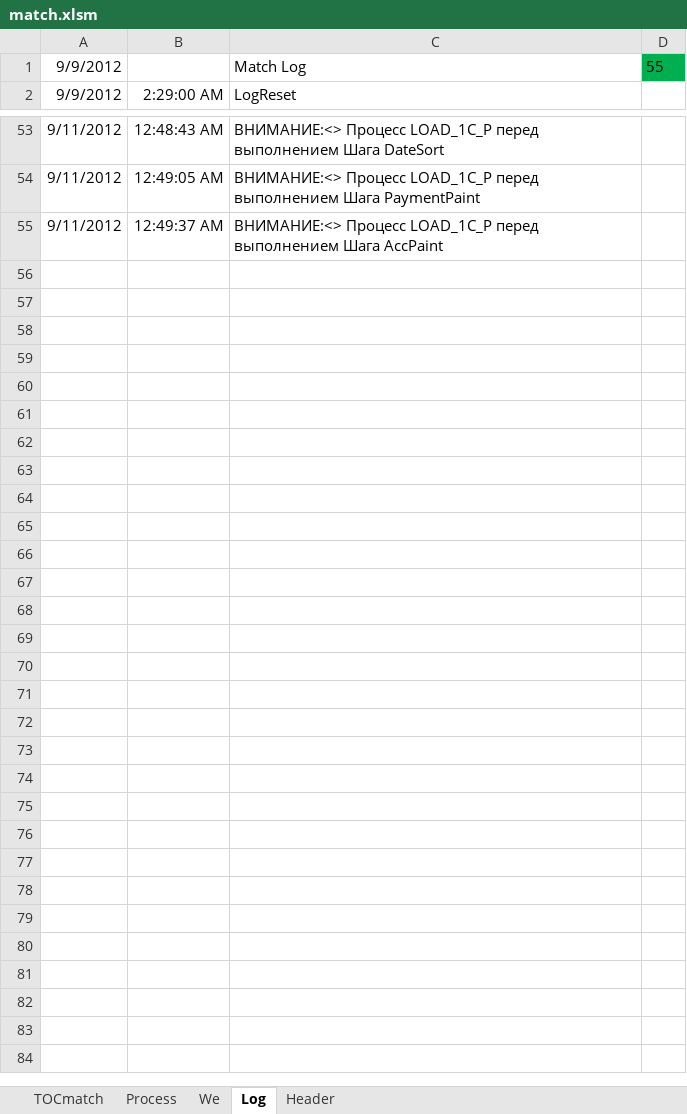
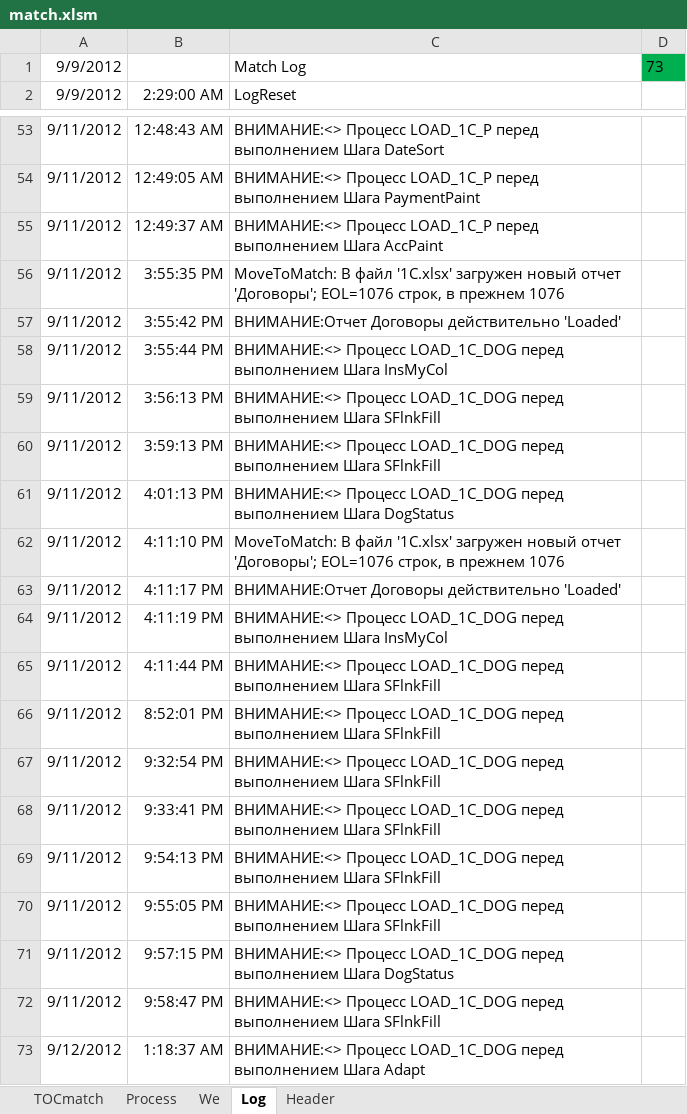
Before and after one commit to PavelKhrapkin/match, an Excel workbook: match2.0/match.xlsm, sheet Log, drawn as a sheet; only a part is shown, gaps mark what is left out; values as stored, in another font and other column widths than the file's, no borders; charts and pictures not drawn; the diff names each change by its address in the sheet, - before the commit and + after, or states it on an @@ line.

```diff
--- a/match2.0/match.xlsm (sheet Log)
+++ b/match2.0/match.xlsm (sheet Log)
-D1: 55
+D1: 73
+row 56: 9/11/2012 | 3:55:35 PM | MoveToMatch: В файл '1C.xlsx' загружен новый отчет 'Договоры'; EOL=1076 строк, в прежнем 1076
+row 57: 9/11/2012 | 3:55:42 PM | ВНИМАНИЕ:Отчет Договоры действительно 'Loaded'
+row 58: 9/11/2012 | 3:55:44 PM | ВНИМАНИЕ:<> Процесс LOAD_1C_DOG перед выполнением Шага InsMyCol
+row 59: 9/11/2012 | 3:56:13 PM | ВНИМАНИЕ:<> Процесс LOAD_1C_DOG перед выполнением Шага SFlnkFill
+row 60: 9/11/2012 | 3:59:13 PM | ВНИМАНИЕ:<> Процесс LOAD_1C_DOG перед выполнением Шага SFlnkFill
+row 61: 9/11/2012 | 4:01:13 PM | ВНИМАНИЕ:<> Процесс LOAD_1C_DOG перед выполнением Шага DogStatus
+row 62: 9/11/2012 | 4:11:10 PM | MoveToMatch: В файл '1C.xlsx' загружен новый отчет 'Договоры'; EOL=1076 строк, в прежнем 1076
+row 63: 9/11/2012 | 4:11:17 PM | ВНИМАНИЕ:Отчет Договоры действительно 'Loaded'
+row 64: 9/11/2012 | 4:11:19 PM | ВНИМАНИЕ:<> Процесс LOAD_1C_DOG перед выполнением Шага InsMyCol
+row 65: 9/11/2012 | 4:11:44 PM | ВНИМАНИЕ:<> Процесс LOAD_1C_DOG перед выполнением Шага SFlnkFill
+row 66: 9/11/2012 | 8:52:01 PM | ВНИМАНИЕ:<> Процесс LOAD_1C_DOG перед выполнением Шага SFlnkFill
+row 67: 9/11/2012 | 9:32:54 PM | ВНИМАНИЕ:<> Процесс LOAD_1C_DOG перед выполнением Шага SFlnkFill
+row 68: 9/11/2012 | 9:33:41 PM | ВНИМАНИЕ:<> Процесс LOAD_1C_DOG перед выполнением Шага SFlnkFill
+row 69: 9/11/2012 | 9:54:13 PM | ВНИМАНИЕ:<> Процесс LOAD_1C_DOG перед выполнением Шага SFlnkFill
+row 70: 9/11/2012 | 9:55:05 PM | ВНИМАНИЕ:<> Процесс LOAD_1C_DOG перед выполнением Шага SFlnkFill
+row 71: 9/11/2012 | 9:57:15 PM | ВНИМАНИЕ:<> Процесс LOAD_1C_DOG перед выполнением Шага DogStatus
+row 72: 9/11/2012 | 9:58:47 PM | ВНИМАНИЕ:<> Процесс LOAD_1C_DOG перед выполнением Шага SFlnkFill
+row 73: 9/12/2012 | 1:18:37 AM | ВНИМАНИЕ:<> Процесс LOAD_1C_DOG перед выполнением Шага Adapt
```
Also changed, not shown: sheet Header, sheet Process, sheet TOCmatch, formulas that keep their value, charts or pictures.
